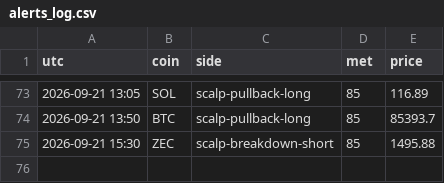
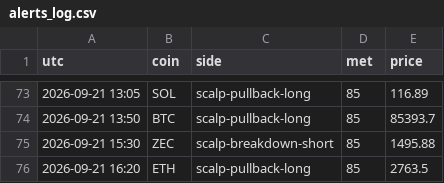
Before and after one commit to pleeb756/Setup-grader-alerts-, a CSV file: alerts_log.csv, drawn as a sheet; only a part is shown, gaps mark what is left out.

Commit message:
Update alert state

```diff
--- a/alerts_log.csv
+++ b/alerts_log.csv
@@ -75 +75,2 @@ utc,coin,side,met,price
 2026-09-21 15:30,ZEC,scalp-breakdown-short,85,1495.88
+2026-09-21 16:20,ETH,scalp-pullback-long,85,2763.5
```
Also changed, not shown: 1 other file.
